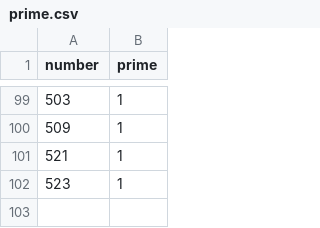
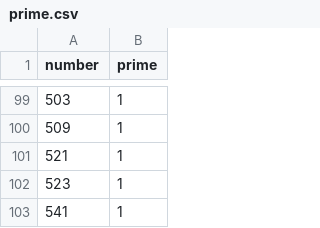
Before and after one commit to dominicletz/prime, a CSV file: prime.csv, drawn as a sheet; only a part is shown, gaps mark what is left out.

Commit message:
Added 541 to prime.csv

```diff
--- a/prime.csv
+++ b/prime.csv
@@ -102 +102,2 @@ number,prime
 523,1
+541,1
```
